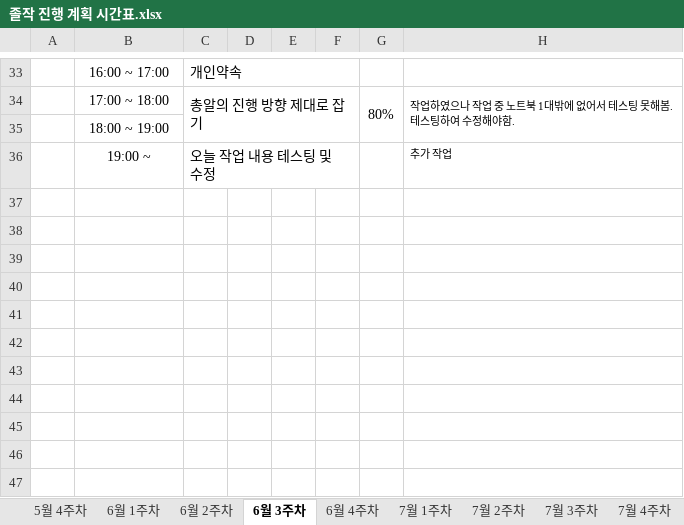
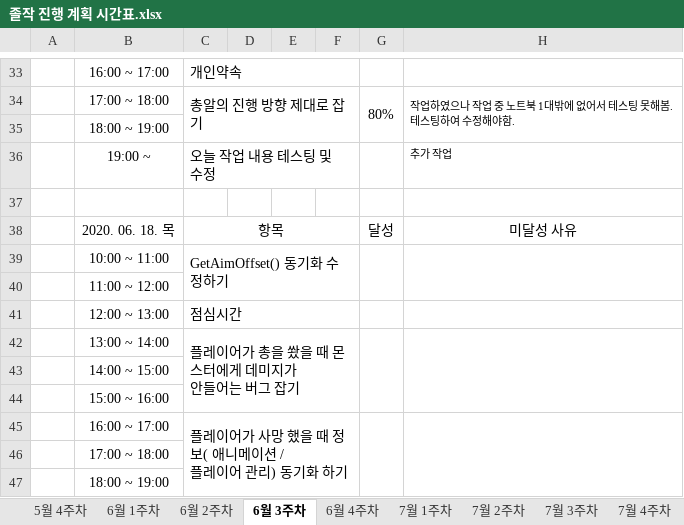
Before and after one commit to ymk1477/Project_Survivor_Kit, an Excel workbook: 졸작 진행 계획 시간표.xlsx, sheet 6월 3주차, drawn as a sheet; only a part is shown, gaps mark what is left out; values as stored, in another font and other column widths than the file's, no borders; ↵ is a line break in a cell; the diff names each change by its address in the sheet, - before the commit and + after, or states it on an @@ line.

Commit message:
총알 방향 잡기 완료 / 플레이어가 쏜 총에 좀비가 데미지를 안 받는 버그 수정 중

```diff
--- a/졸작 진행 계획 시간표.xlsx (sheet 6월 3주차)
+++ b/졸작 진행 계획 시간표.xlsx (sheet 6월 3주차)
+row 37: (empty)
+row 38:  | 2020. 06. 18. 목 | 항목 |  |  |  | 달성 | 미달성 사유
+row 39:  | 10:00 ~ 11:00 | GetAimOffset() 동기화 수정하기
+row 40:  | 11:00 ~ 12:00
+row 41:  | 12:00 ~ 13:00 | 점심시간
+row 42:  | 13:00 ~ 14:00 | 플레이어가 총을 쐈을 때 몬스터에게 데미지가 ↵ 안들어는 버그 잡기
+row 43:  | 14:00 ~ 15:00
+row 44:  | 15:00 ~ 16:00
+row 45:  | 16:00 ~ 17:00 | 플레이어가 사망 했을 때 정보( 애니메이션 / ↵ 플레이어 관리) 동기화 하기
+row 46:  | 17:00 ~ 18:00
+row 47:  | 18:00 ~ 19:00
```
Also changed, not shown: 4 other files.
